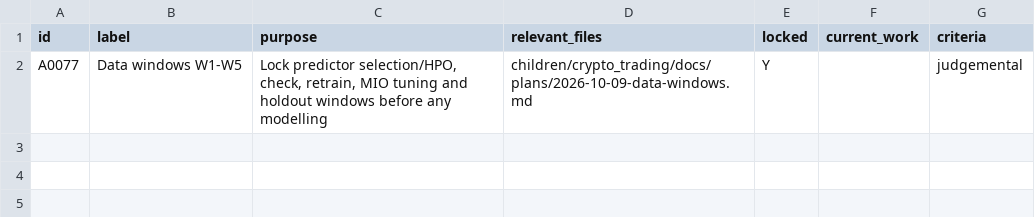
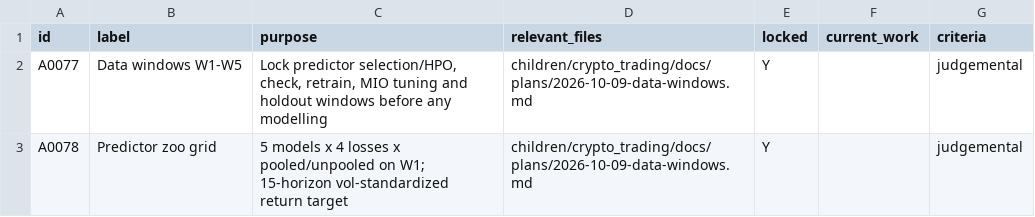
Before and after one commit to gdrusse/dskit, a CSV file: children/crypto_trading/docs/decisioning/path.csv, drawn as a sheet; the diff names each change by its address in the sheet, - before the commit and + after, or states it on an @@ line.

```diff
--- a/children/crypto_trading/docs/decisioning/path.csv
+++ b/children/crypto_trading/docs/decisioning/path.csv
+row 3: A0078 | Predictor zoo grid | 5 models x 4 losses x pooled/unpooled on W1; 15-horizon vol-standardized return target | children/crypto_trading/docs/plans/2026-10-09-data-windows.md | Y |  | judgemental
```
Also changed, not shown: children/crypto_trading/docs/decisioning/actions.csv, 2 other files.
